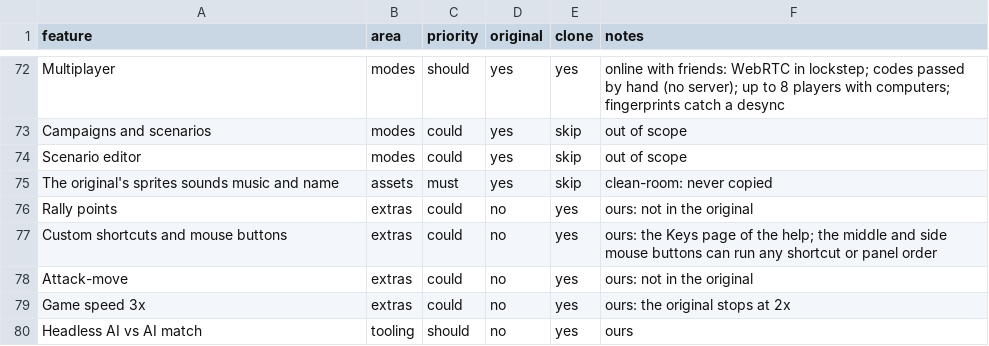
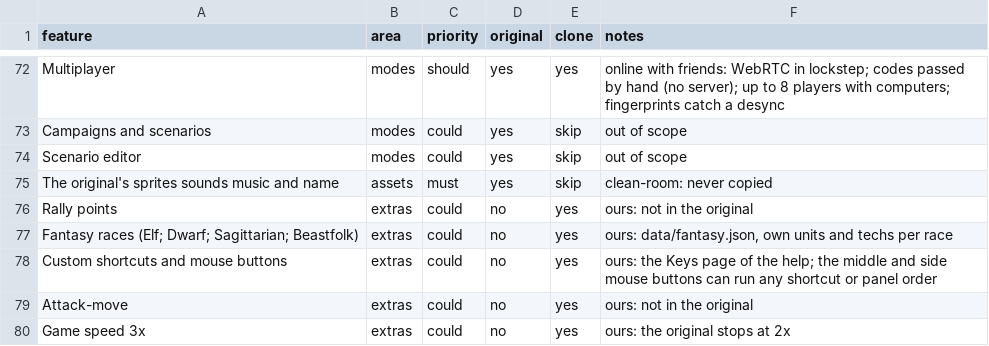
Before and after one commit to nkocvodoi/BronzeDawn, a CSV file: replica/features.csv, drawn as a sheet; only a part is shown, gaps mark what is left out; the shorter side is filled out with more unchanged rows; the diff names each change by its address in the sheet, - before the commit and + after, or states it on an @@ line.

```diff
--- a/replica/features.csv
+++ b/replica/features.csv
+row 77: Fantasy races (Elf; Dwarf; Sagittarian; Beastfolk) | extras | could | no | yes | ours: data/fantasy.json, own units and techs per race
```
Also changed, not shown: 15 other files.
